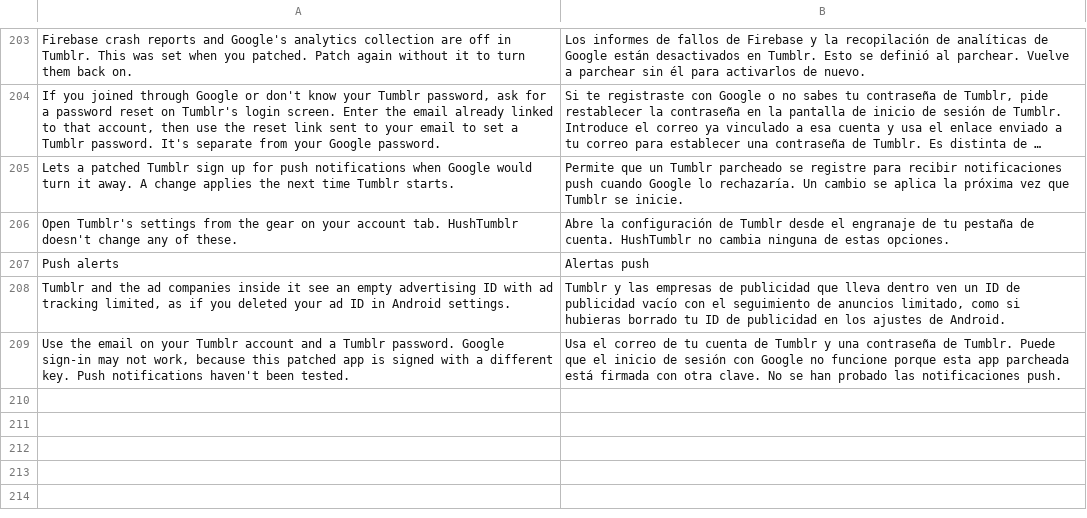
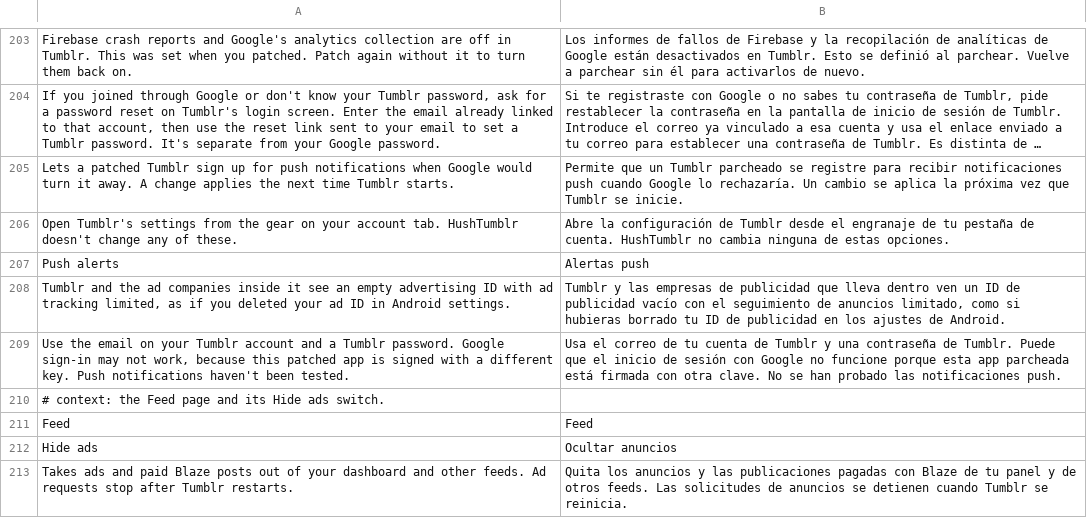
Before and after one commit to SysAdminDoc/HushTumblr, a TSV file: extensions/shared/library/src/main/l10n/es.tsv, drawn as a sheet; only a part is shown, gaps mark what is left out; long unchanged cells end in …; the diff names each change by its address in the sheet, - before the commit and + after, or states it on an @@ line.

Commit message:
feat(ads): hide ads and paid Blaze posts in Tumblr's timelines
A shared hook passes the items of every Timeline and TimelineResponse
page through TimelineFilter first thing in their constructors. Hide ads
drops the ad item kinds, BLAZED_POST and anything Tumblr labels
Sponsored, and claims the ad-request feature flags so Tumblr stops
asking its ad networks once it restarts. The switch starts on and lives
on a new Feed page.

```diff
--- a/extensions/shared/library/src/main/l10n/es.tsv
+++ b/extensions/shared/library/src/main/l10n/es.tsv
+row 210: # context: the Feed page and its Hide ads switch.
+row 211: Feed | Feed
+row 212: Hide ads | Ocultar anuncios
+row 213: Takes ads and paid Blaze posts out of your dashboard and other feeds. Ad requests stop after Tumblr restarts. | Quita los anuncios y las publicaciones pagadas con Blaze de tu panel y de otros feeds. Las solicitudes de anuncios se detienen cuando Tumblr se reinicia.
```
Also changed, not shown: extensions/shared/library/src/main/l10n/de.tsv, extensions/shared/library/src/main/l10n/in.tsv, 32 other files.
